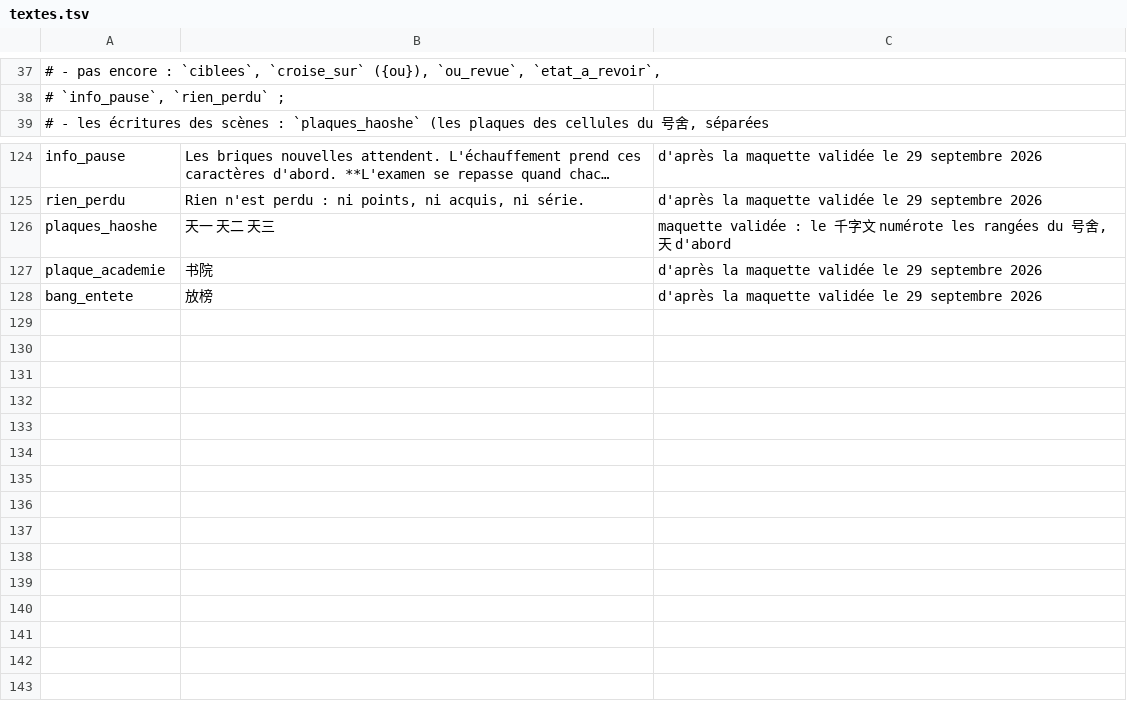
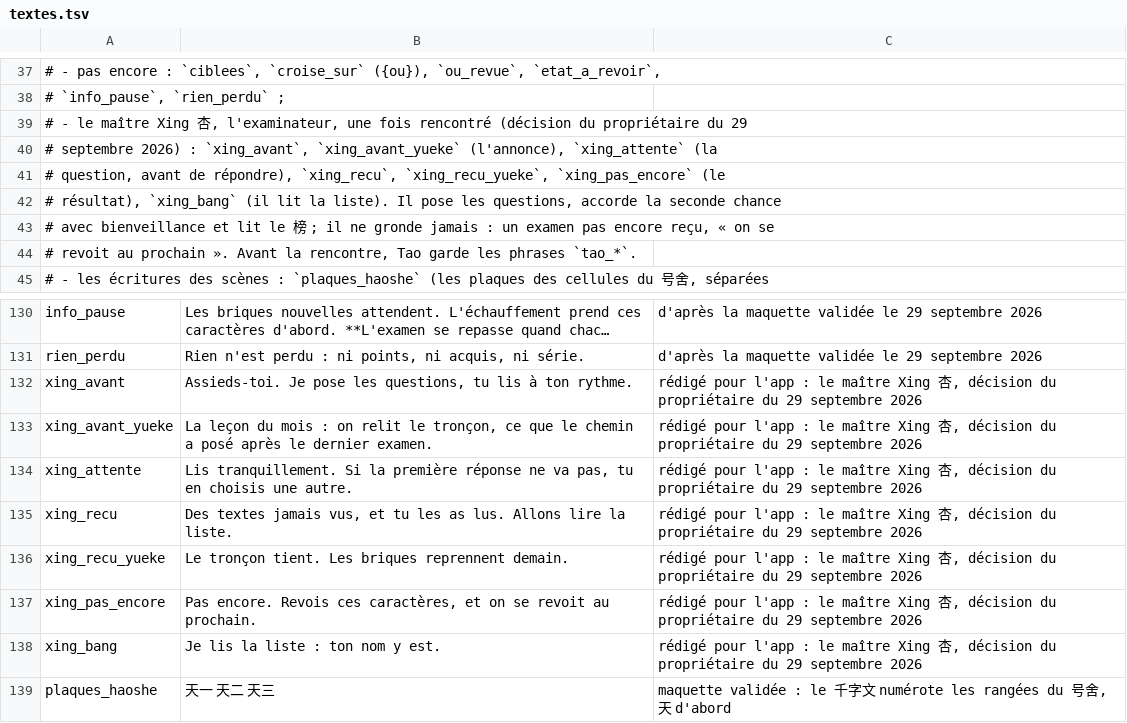
Before and after one commit to jon-gyt/zilin, a TSV file: data/sources/examens/textes.tsv, drawn as a sheet; only a part is shown, gaps mark what is left out; the shorter side is filled out with more unchanged rows; long unchanged cells end in …; the diff names each change by its address in the sheet, - before the commit and + after, or states it on an @@ line.

```diff
--- a/data/sources/examens/textes.tsv
+++ b/data/sources/examens/textes.tsv
+row 39: # - le maître Xing 杏, l'examinateur, une fois rencontré (décision du propriétaire du 29
+row 40: # septembre 2026) : `xing_avant`, `xing_avant_yueke` (l'annonce), `xing_attente` (la
+row 41: # question, avant de répondre), `xing_recu`, `xing_recu_yueke`, `xing_pas_encore` (le
+row 42: # résultat), `xing_bang` (il lit la liste). Il pose les questions, accorde la seconde chance
+row 43: # avec bienveillance et lit le 榜 ; il ne gronde jamais : un examen pas encore reçu, « on se
+row 44: # revoit au prochain ». Avant la rencontre, Tao garde les phrases `tao_*`.
+row 132: xing_avant | Assieds-toi. Je pose les questions, tu lis à ton rythme. | rédigé pour l'app : le maître Xing 杏, décision du propriétaire du 29 septembre 2026
+row 133: xing_avant_yueke | La leçon du mois : on relit le tronçon, ce que le chemin a posé après le dernier examen. | rédigé pour l'app : le maître Xing 杏, décision du propriétaire du 29 septembre 2026
+row 134: xing_attente | Lis tranquillement. Si la première réponse ne va pas, tu en choisis une autre. | rédigé pour l'app : le maître Xing 杏, décision du propriétaire du 29 septembre 2026
+row 135: xing_recu | Des textes jamais vus, et tu les as lus. Allons lire la liste. | rédigé pour l'app : le maître Xing 杏, décision du propriétaire du 29 septembre 2026
+row 136: xing_recu_yueke | Le tronçon tient. Les briques reprennent demain. | rédigé pour l'app : le maître Xing 杏, décision du propriétaire du 29 septembre 2026
+row 137: xing_pas_encore | Pas encore. Revois ces caractères, et on se revoit au prochain. | rédigé pour l'app : le maître Xing 杏, décision du propriétaire du 29 septembre 2026
+row 138: xing_bang | Je lis la liste : ton nom y est. | rédigé pour l'app : le maître Xing 杏, décision du propriétaire du 29 septembre 2026
```
Also changed, not shown: 2 other files.
